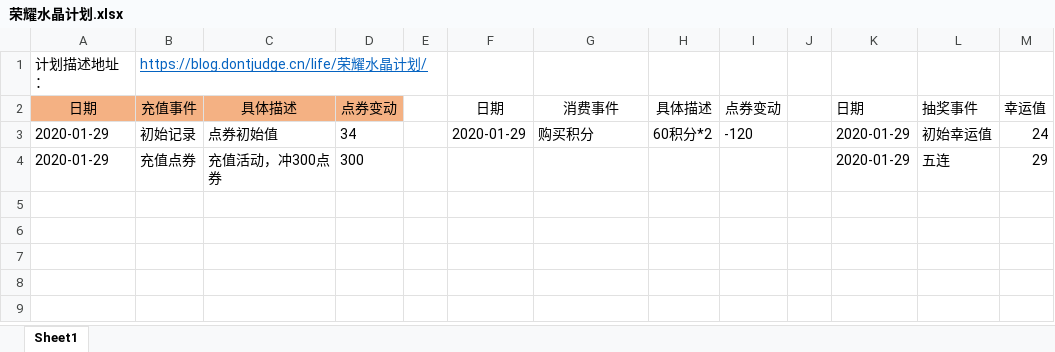
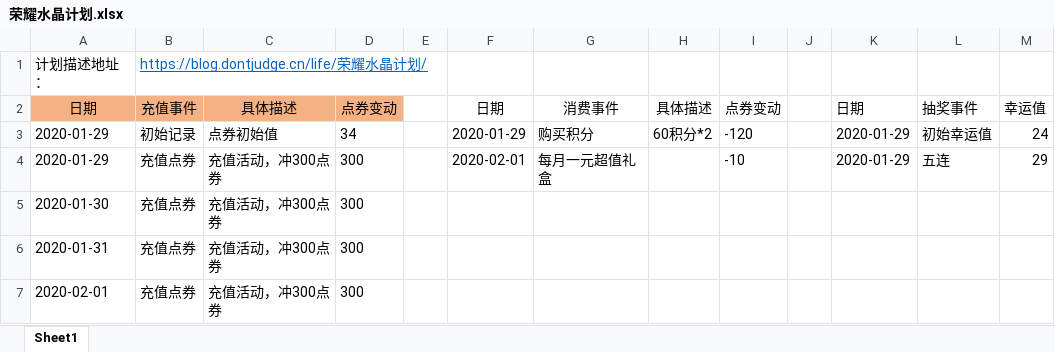
Before and after one commit to Deng-Jiajun/Deng-Jiajun.github.io, an Excel workbook: file/荣耀水晶计划.xlsx, sheet Sheet1, drawn as a sheet; values as stored, in another font and other column widths than the file's, no borders; table styles not drawn; the diff names each change by its address in the sheet, - before the commit and + after, or states it on an @@ line.

```diff
--- a/file/荣耀水晶计划.xlsx (sheet Sheet1)
+++ b/file/荣耀水晶计划.xlsx (sheet Sheet1)
-F4: (empty)
+F4: 2020-02-01
-G4: (empty)
+G4: 每月一元超值礼盒
-I4: (empty)
+I4: -10
+row 5: 2020-01-30 | 充值点券 | 充值活动，冲300点券 | 300
+row 6: 2020-01-31 | 充值点券 | 充值活动，冲300点券 | 300
+row 7: 2020-02-01 | 充值点券 | 充值活动，冲300点券 | 300
```
Also changed, not shown: 18 other files.
